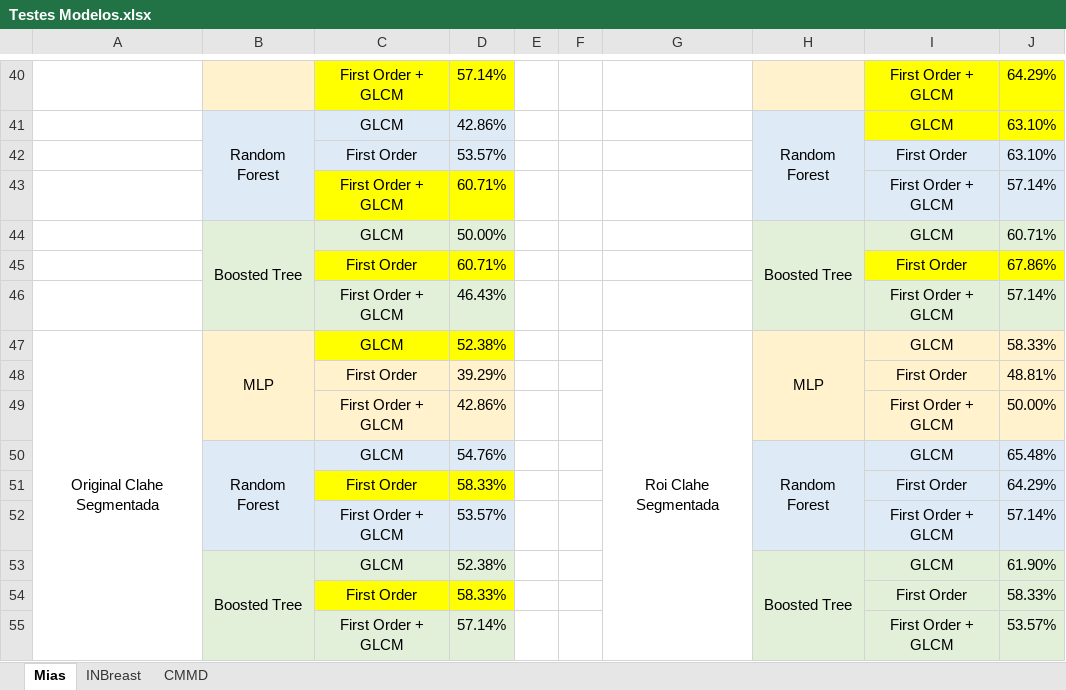
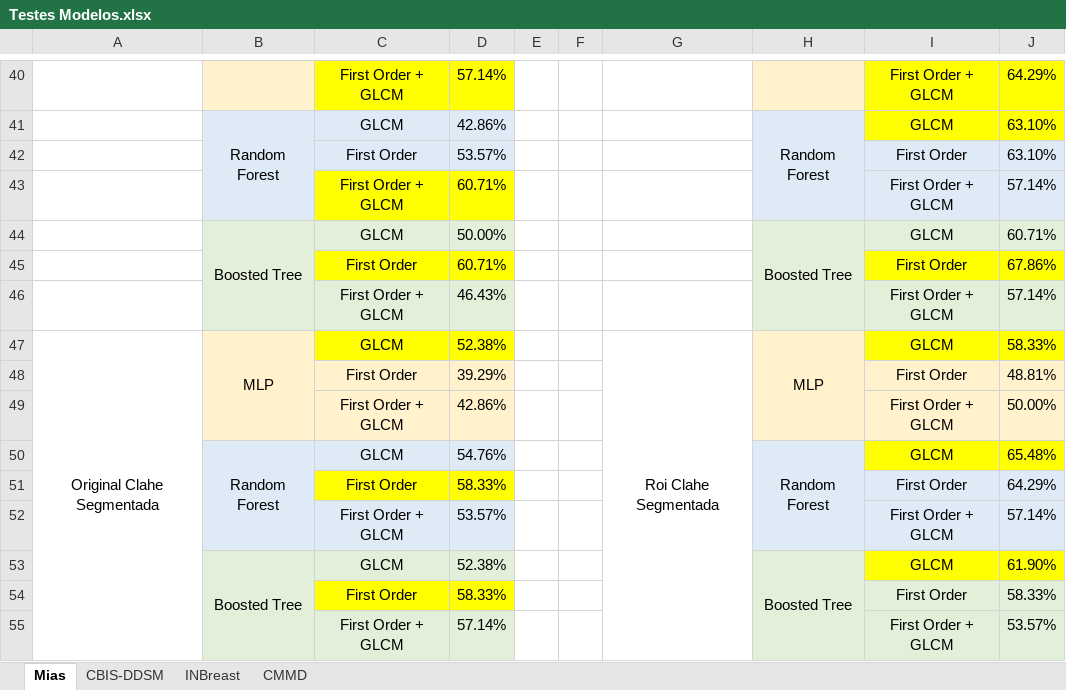
Before and after one commit to matheusssilva991/Radiomica, an Excel workbook: outputs/mamografia/Testes Modelos.xlsx, sheet Mias, drawn as a sheet; only a part is shown, gaps mark what is left out; values as stored, in another font and other column widths than the file's, no borders; the diff names each change by its address in the sheet, - before the commit and + after, or states it on an @@ line.

```diff
--- a/outputs/mamografia/Testes Modelos.xlsx (sheet Mias)
+++ b/outputs/mamografia/Testes Modelos.xlsx (sheet Mias)
+sheet tab: CBIS-DDSM
-I47:J47 fill: #FFF2CC
+I47:J47 fill: #FFFF00
-I50:J50 fill: #DEEBF7
+I50:J50 fill: #FFFF00
-I53:J53 fill: #E2F0D9
+I53:J53 fill: #FFFF00
```
Also changed, not shown: sheet INBreast, sheet CMMD, 15 other files.
